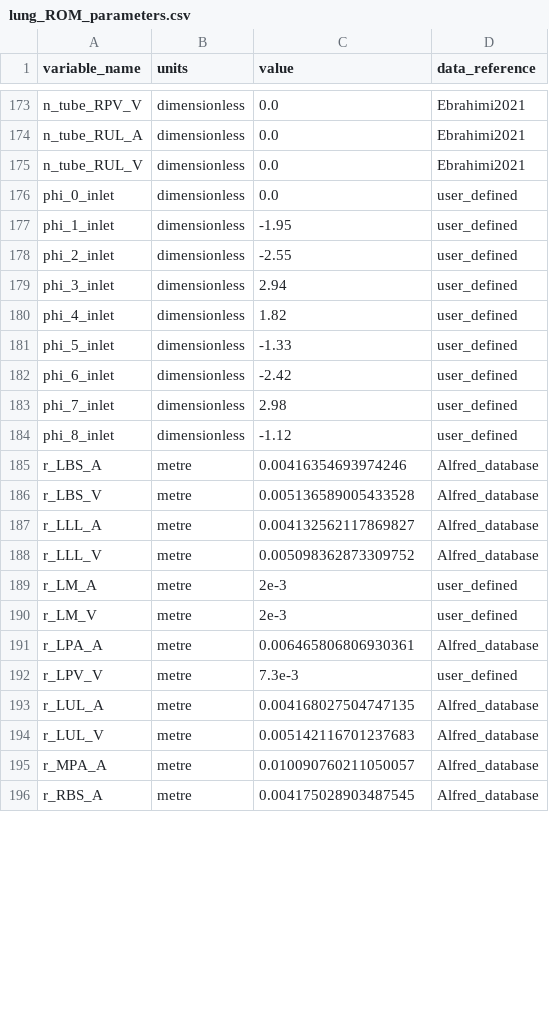
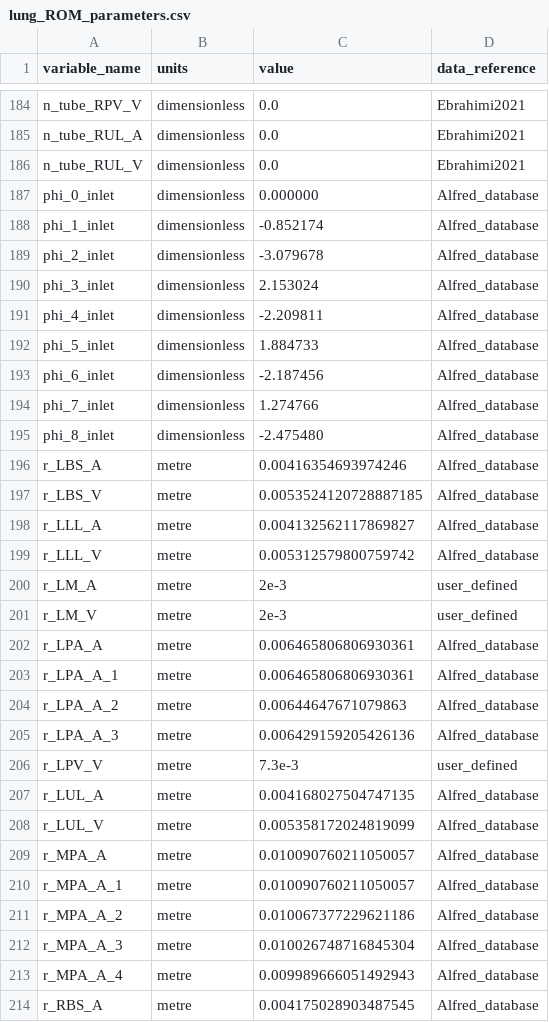
Before and after one commit to FinbarArgus/circulatory_autogen, a CSV file: resources/lung_ROM_parameters.csv, drawn as a sheet; only a part is shown, gaps mark what is left out; the diff covers the shown part only.

Commit message:
Improving functionality for lung ROM

```diff
--- a/resources/lung_ROM_parameters.csv
+++ b/resources/lung_ROM_parameters.csv
@@ -175,15 +186,15 @@ n_tube_RUL_A,dimensionless,0.0,Ebrahimi2021
 n_tube_RUL_V,dimensionless,0.0,Ebrahimi2021
-phi_0_inlet,dimensionless,0.0,user_defined
-phi_1_inlet,dimensionless,-1.95,user_defined
-phi_2_inlet,dimensionless,-2.55,user_defined
-phi_3_inlet,dimensionless,2.94,user_defined
-phi_4_inlet,dimensionless,1.82,user_defined
-phi_5_inlet,dimensionless,-1.33,user_defined
-phi_6_inlet,dimensionless,-2.42,user_defined
-phi_7_inlet,dimensionless,2.98,user_defined
-phi_8_inlet,dimensionless,-1.12,user_defined
+phi_0_inlet,dimensionless,0.000000,Alfred_database
+phi_1_inlet,dimensionless,-0.852174,Alfred_database
+phi_2_inlet,dimensionless,-3.079678,Alfred_database
+phi_3_inlet,dimensionless,2.153024,Alfred_database
+phi_4_inlet,dimensionless,-2.209811,Alfred_database
+phi_5_inlet,dimensionless,1.884733,Alfred_database
+phi_6_inlet,dimensionless,-2.187456,Alfred_database
+phi_7_inlet,dimensionless,1.274766,Alfred_database
+phi_8_inlet,dimensionless,-2.475480,Alfred_database
 r_LBS_A,metre,0.00416354693974246,Alfred_database
-r_LBS_V,metre,0.005136589005433528,Alfred_database
+r_LBS_V,metre,0.0053524120728887185,Alfred_database
 r_LLL_A,metre,0.004132562117869827,Alfred_database
-r_LLL_V,metre,0.005098362873309752,Alfred_database
+r_LLL_V,metre,0.005312579800759742,Alfred_database
 r_LM_A,metre,2e-3,user_defined
@@ -191,6 +202,13 @@ r_LM_V,metre,2e-3,user_defined
 r_LPA_A,metre,0.006465806806930361,Alfred_database
+r_LPA_A_1,metre,0.006465806806930361,Alfred_database
+r_LPA_A_2,metre,0.00644647671079863,Alfred_database
+r_LPA_A_3,metre,0.006429159205426136,Alfred_database
 r_LPV_V,metre,7.3e-3,user_defined
 r_LUL_A,metre,0.004168027504747135,Alfred_database
-r_LUL_V,metre,0.005142116701237683,Alfred_database
+r_LUL_V,metre,0.005358172024819099,Alfred_database
 r_MPA_A,metre,0.010090760211050057,Alfred_database
+r_MPA_A_1,metre,0.010090760211050057,Alfred_database
+r_MPA_A_2,metre,0.010067377229621186,Alfred_database
+r_MPA_A_3,metre,0.010026748716845304,Alfred_database
+r_MPA_A_4,metre,0.009989666051492943,Alfred_database
 r_RBS_A,metre,0.004175028903487545,Alfred_database
```
Also changed, not shown: 23 added rows, 1 moved row and 27 edited cells elsewhere in this file, resources/SN_to_cAMP_params_for_id.csv, 5 other files.
